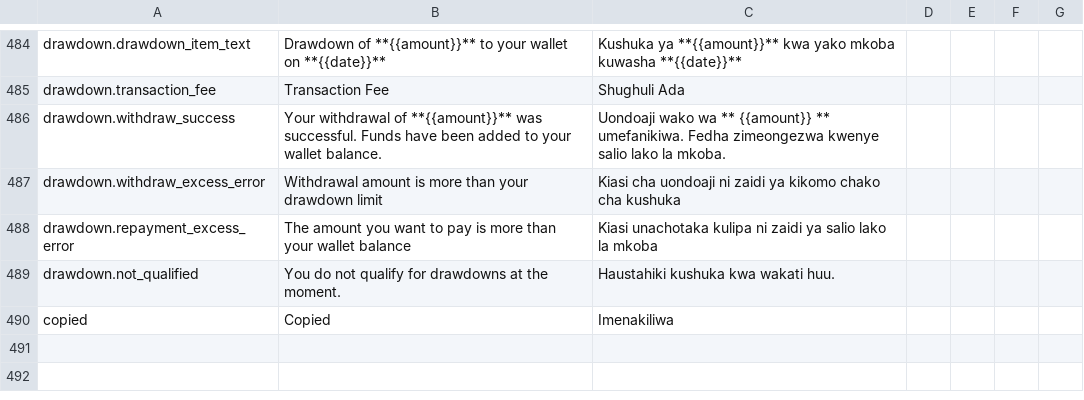
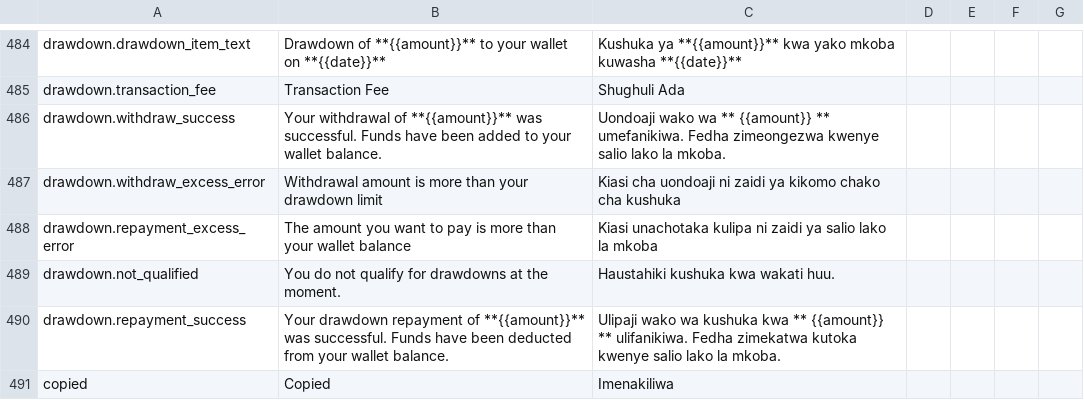
Before and after one commit to klever34/shara-lite, a CSV file: shara-lite/app/services/i18n/translations/translations.csv, drawn as a sheet; only a part is shown, gaps mark what is left out.

Commit message:
add drawdown repayment

```diff
--- a/shara-lite/app/services/i18n/translations/translations.csv
+++ b/shara-lite/app/services/i18n/translations/translations.csv
@@ -489,2 +489,3 @@ drawdown.repayment_excess_error,The amount you want to pay is more than your wal
 drawdown.not_qualified,You do not qualify for drawdowns at the moment.,Haustahiki kushuka kwa wakati huu.,,,,
+drawdown.repayment_success,Your drawdown repayment of **{{amount}}** was successful. Funds have been deducted from your wallet balance.,Ulipaji wako wa kushuka kwa ** {{amount}} ** ulifanikiwa. Fedha zimekatwa kutoka kwenye salio lako la mkoba.,,,,
 copied,Copied,Imenakiliwa,,,,
```
Also changed, not shown: 5 other files.
